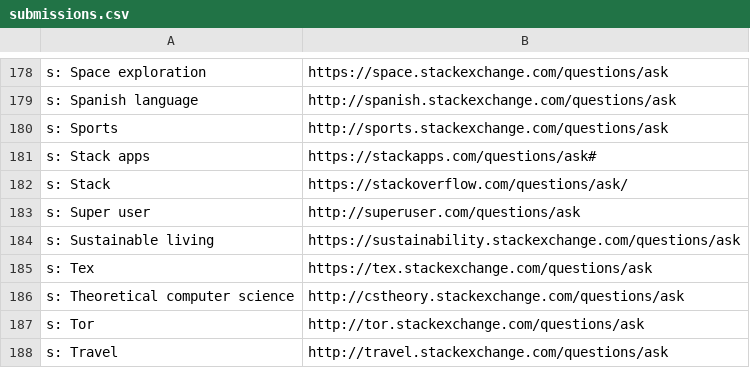
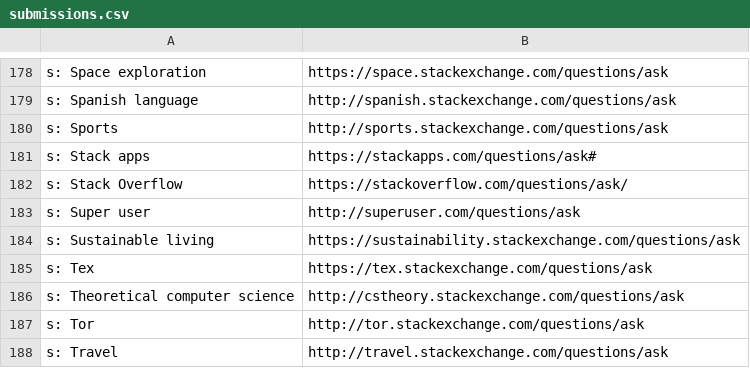
Before and after one commit to nikitavoloboev/alfred-ask-create-share, a CSV file: workflow/submissions.csv, drawn as a sheet; only a part is shown, gaps mark what is left out.

Commit message:
submissions: update

```diff
--- a/workflow/submissions.csv
+++ b/workflow/submissions.csv
@@ -181,3 +181,3 @@ s: Sports,http://sports.stackexchange.com/questions/ask
 s: Stack apps,https://stackapps.com/questions/ask#
-s: Stack,https://stackoverflow.com/questions/ask/
+s: Stack Overflow,https://stackoverflow.com/questions/ask/
 s: Super user,http://superuser.com/questions/ask
```
